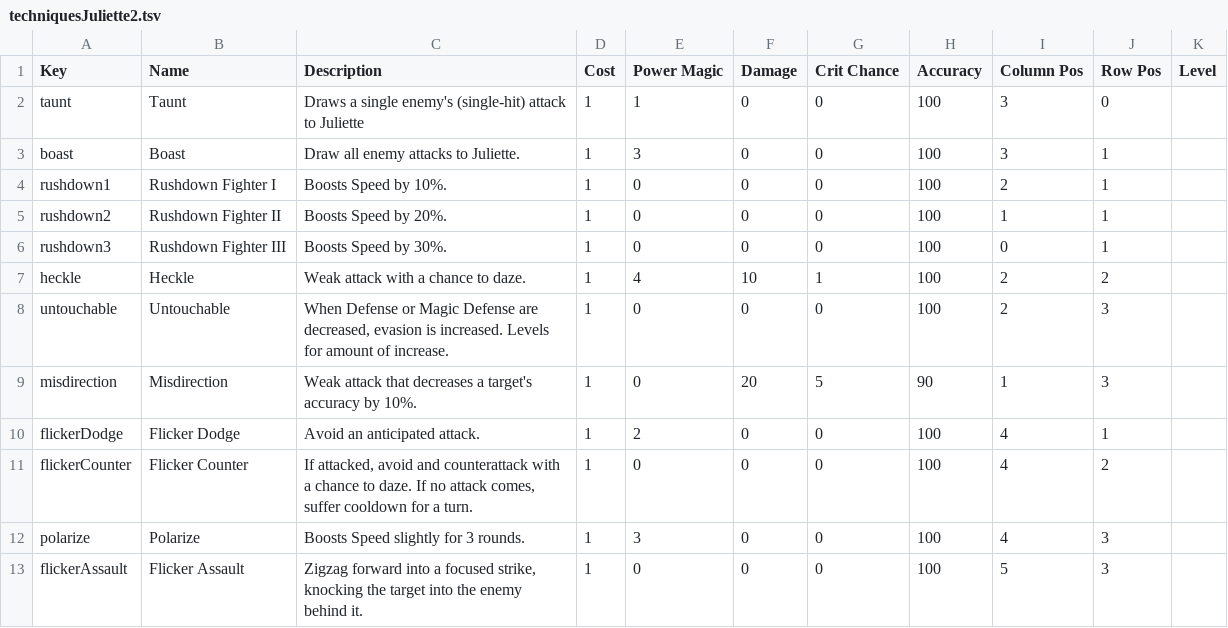
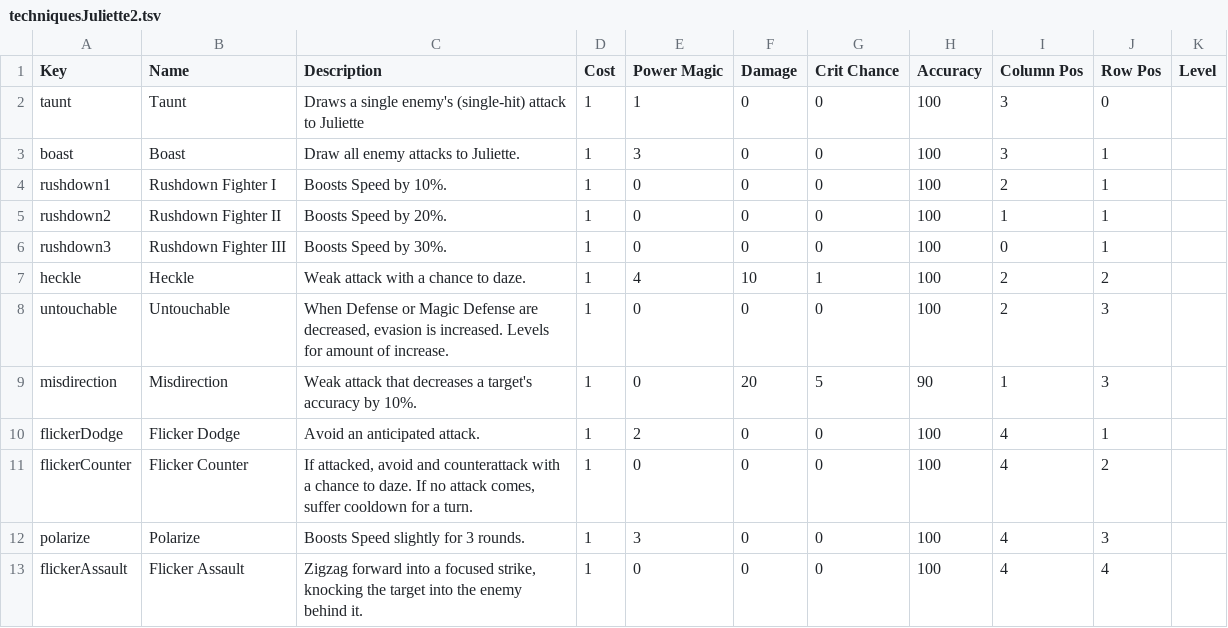
Before and after one commit to arg2502/PowerTeamRPG, a TSV file: Assets/Scripts/SkillTrees/techniquesJuliette2.tsv, drawn as a sheet.

```diff
--- a/Assets/Scripts/SkillTrees/techniquesJuliette2.tsv
+++ b/Assets/Scripts/SkillTrees/techniquesJuliette2.tsv
@@ -12,2 +12,2 @@ flickerCounter	Flicker Counter	If attacked, avoid and counterattack with a chanc
 polarize	Polarize	Boosts Speed slightly for 3 rounds.	1	3	0	0	100	4	3	
-flickerAssault	Flicker Assault	Zigzag forward into a focused strike, knocking the target into the enemy behind it.	1	0	0	0	100	5	3	
+flickerAssault	Flicker Assault	Zigzag forward into a focused strike, knocking the target into the enemy behind it.	1	0	0	0	100	4	4	
```
Also changed, not shown: Assets/Scripts/SkillTrees/techniquesCole1.tsv, Assets/Scripts/SkillTrees/techniquesEleanor1.tsv, 12 other files.
